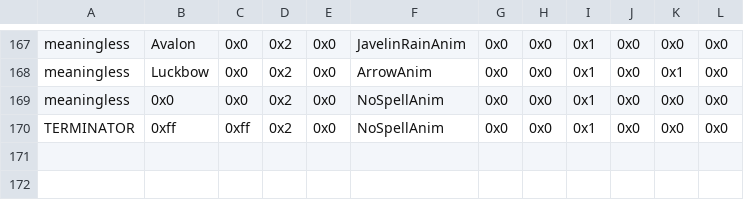
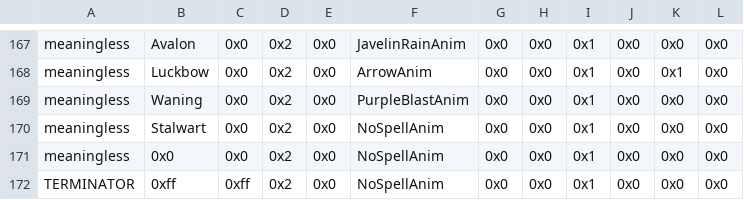
Before and after one commit to Retina1/TMGC_Buildfiles, a CSV file: Tables/NightmareModules/Items/SpellAssociationList.csv, drawn as a sheet; only a part is shown, gaps mark what is left out; the diff names each change by its address in the sheet, - before the commit and + after, or states it on an @@ line.

```diff
--- a/Tables/NightmareModules/Items/SpellAssociationList.csv
+++ b/Tables/NightmareModules/Items/SpellAssociationList.csv
+row 169: meaningless | Waning | 0x0 | 0x2 | 0x0 | PurpleBlastAnim | 0x0 | 0x0 | 0x1 | 0x0 | 0x0 | 0x0
+row 170: meaningless | Stalwart | 0x0 | 0x2 | 0x0 | NoSpellAnim | 0x0 | 0x0 | 0x1 | 0x0 | 0x0 | 0x0
```
Also changed, not shown: Tables/NightmareModules/CharactersClasses/ClassTable.csv, Tables/NightmareModules/Items/ItemTable.csv, 42 other files.
